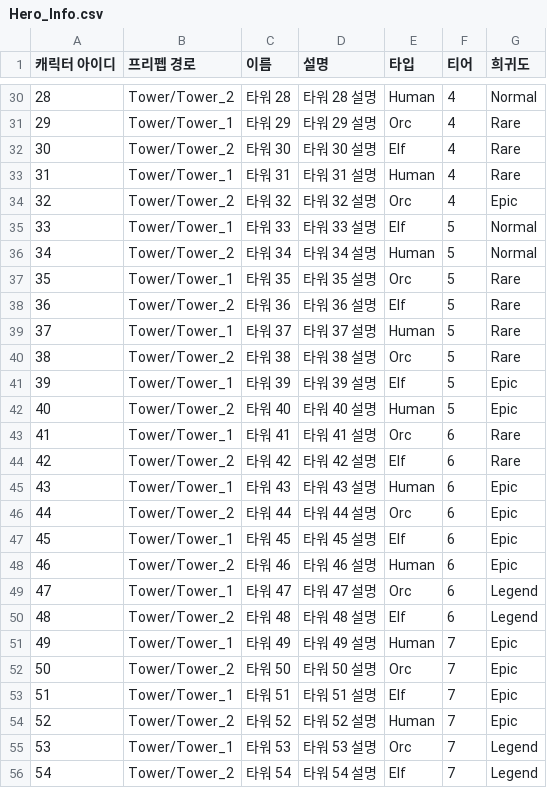
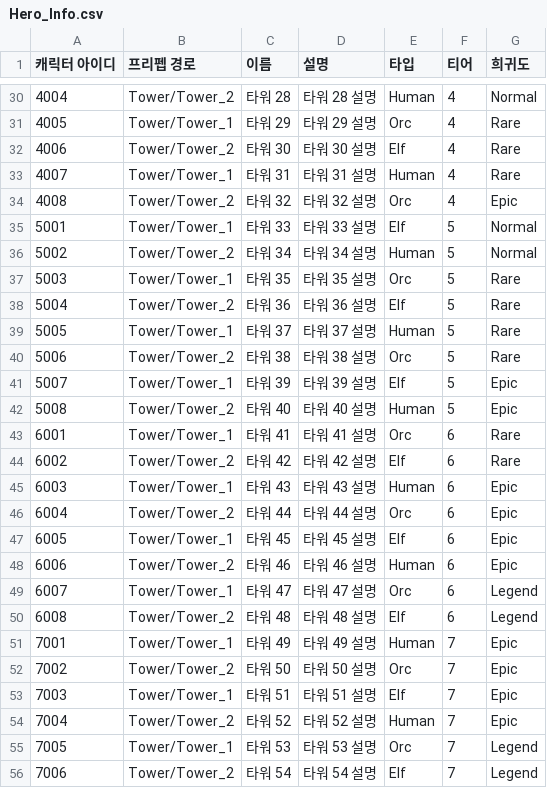
Before and after one commit to happytohappy/TowerDefense, a CSV file: Assets/Resources/Table/Hero_Info.csv, drawn as a sheet; only a part is shown, gaps mark what is left out; the diff covers the shown part only; the diff names each change by its address in the sheet, - before the commit and + after, or states it on an @@ line.

```diff
--- a/Assets/Resources/Table/Hero_Info.csv
+++ b/Assets/Resources/Table/Hero_Info.csv
-A30 (캐릭터 아이디): 28
+A30 (캐릭터 아이디): 4004
-A31 (캐릭터 아이디): 29
+A31 (캐릭터 아이디): 4005
-A32 (캐릭터 아이디): 30
+A32 (캐릭터 아이디): 4006
-A33 (캐릭터 아이디): 31
+A33 (캐릭터 아이디): 4007
-A34 (캐릭터 아이디): 32
+A34 (캐릭터 아이디): 4008
-A35 (캐릭터 아이디): 33
+A35 (캐릭터 아이디): 5001
-A36 (캐릭터 아이디): 34
+A36 (캐릭터 아이디): 5002
-A37 (캐릭터 아이디): 35
+A37 (캐릭터 아이디): 5003
-A38 (캐릭터 아이디): 36
+A38 (캐릭터 아이디): 5004
-A39 (캐릭터 아이디): 37
+A39 (캐릭터 아이디): 5005
-A40 (캐릭터 아이디): 38
+A40 (캐릭터 아이디): 5006
-A41 (캐릭터 아이디): 39
+A41 (캐릭터 아이디): 5007
-A42 (캐릭터 아이디): 40
+A42 (캐릭터 아이디): 5008
-A43 (캐릭터 아이디): 41
+A43 (캐릭터 아이디): 6001
-A44 (캐릭터 아이디): 42
+A44 (캐릭터 아이디): 6002
-A45 (캐릭터 아이디): 43
+A45 (캐릭터 아이디): 6003
-A46 (캐릭터 아이디): 44
+A46 (캐릭터 아이디): 6004
-A47 (캐릭터 아이디): 45
+A47 (캐릭터 아이디): 6005
-A48 (캐릭터 아이디): 46
+A48 (캐릭터 아이디): 6006
-A49 (캐릭터 아이디): 47
+A49 (캐릭터 아이디): 6007
-A50 (캐릭터 아이디): 48
+A50 (캐릭터 아이디): 6008
-A51 (캐릭터 아이디): 49
+A51 (캐릭터 아이디): 7001
-A52 (캐릭터 아이디): 50
+A52 (캐릭터 아이디): 7002
-A53 (캐릭터 아이디): 51
+A53 (캐릭터 아이디): 7003
-A54 (캐릭터 아이디): 52
+A54 (캐릭터 아이디): 7004
-A55 (캐릭터 아이디): 53
+A55 (캐릭터 아이디): 7005
-A56 (캐릭터 아이디): 54
+A56 (캐릭터 아이디): 7006
```
Also changed, not shown: 37 edited cells elsewhere in this file, Assets/Resources/Table/Hero_Grade.csv, Assets/Resources/Table/Hero_Level.csv, 1 other file.
